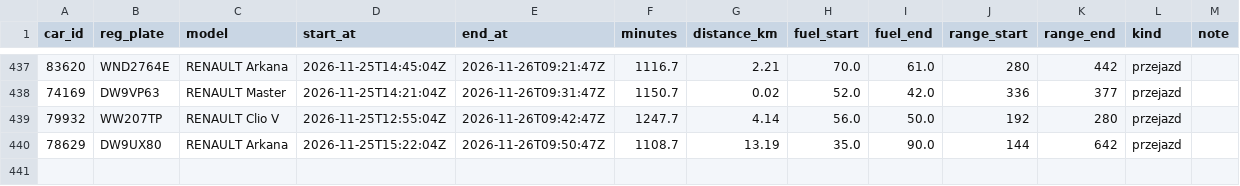
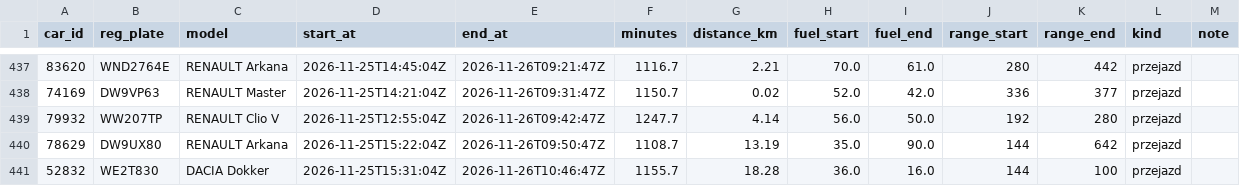
Before and after one commit to szymonslazak-rgb/traficar-warszawa, a CSV file: data/trips/2026-11-25.csv, drawn as a sheet; only a part is shown, gaps mark what is left out; the diff names each change by its address in the sheet, - before the commit and + after, or states it on an @@ line.

```diff
--- a/data/trips/2026-11-25.csv
+++ b/data/trips/2026-11-25.csv
+row 441: 52832 | WE2T830 | DACIA Dokker | 2026-11-25T15:31:04Z | 2026-11-26T10:46:47Z | 1155.7 | 18.28 | 36.0 | 16.0 | 144 | 100 | przejazd
```
Also changed, not shown: data/reads/2026-11-26.csv, data/trips/2026-11-26.csv, 4 other files.
